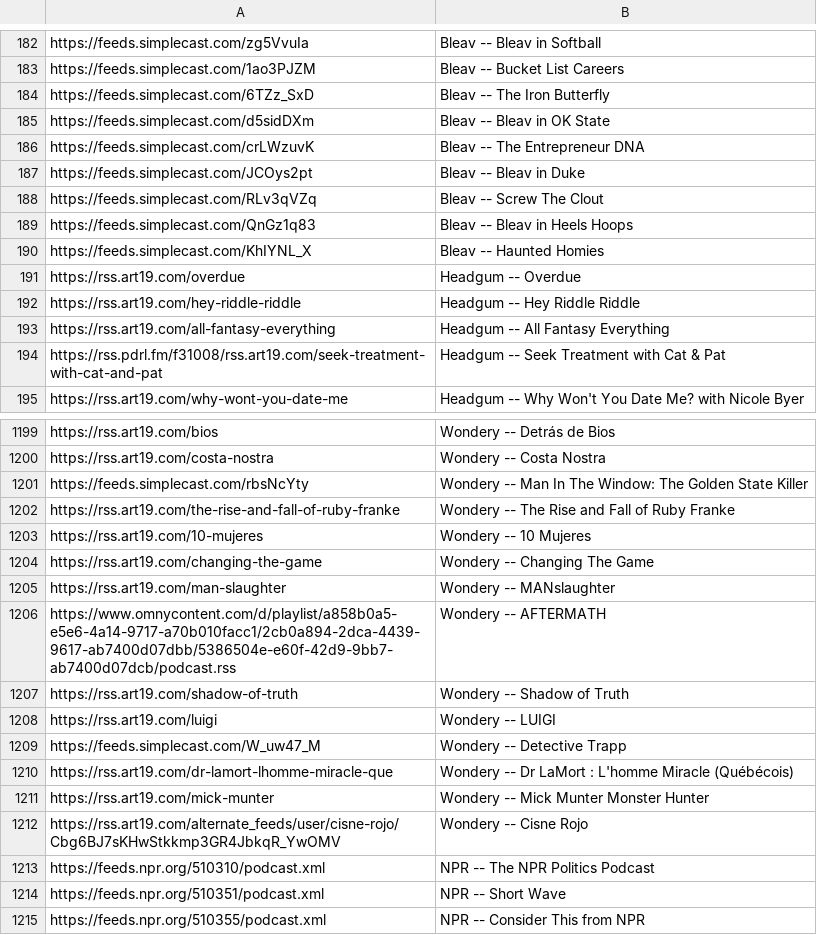
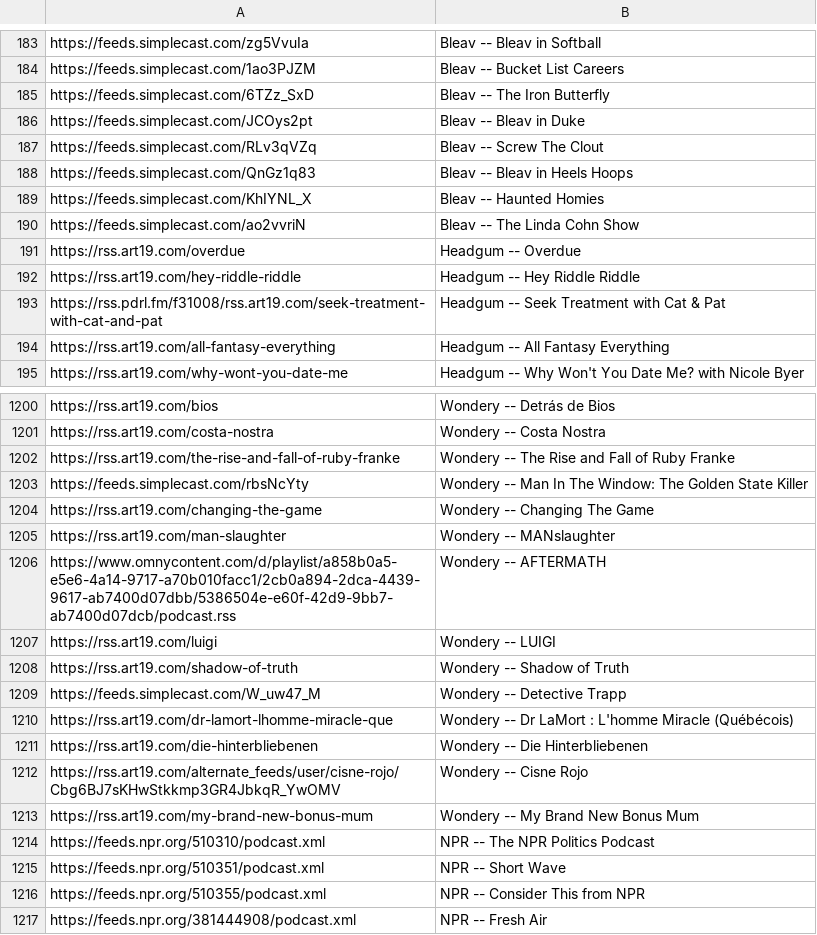
Before and after one commit to perlstein/abunchofcoconuts, a CSV file: data/network_feeds.csv, drawn as a sheet; only a part is shown, gaps mark what is left out; the shorter side is filled out with more unchanged rows; the diff covers the shown part only.

```diff
--- a/data/network_feeds.csv
+++ b/data/network_feeds.csv
@@ -184,4 +185,2 @@ https://feeds.simplecast.com/1ao3PJZM,Bleav -- Bucket List Careers
 https://feeds.simplecast.com/6TZz_SxD,Bleav -- The Iron Butterfly
-https://feeds.simplecast.com/d5sidDXm,Bleav -- Bleav in OK State
-https://feeds.simplecast.com/crLWzuvK,Bleav -- The Entrepreneur DNA
 https://feeds.simplecast.com/JCOys2pt,Bleav -- Bleav in Duke
@@ -190,6 +189,7 @@ https://feeds.simplecast.com/QnGz1q83,Bleav -- Bleav in Heels Hoops
 https://feeds.simplecast.com/KhIYNL_X,Bleav -- Haunted Homies
+https://feeds.simplecast.com/ao2vvriN,Bleav -- The Linda Cohn Show
 https://rss.art19.com/overdue,Headgum -- Overdue
 https://rss.art19.com/hey-riddle-riddle,Headgum -- Hey Riddle Riddle
-https://rss.art19.com/all-fantasy-everything,Headgum -- All Fantasy Everything
 https://rss.pdrl.fm/f31008/rss.art19.com/seek-treatment-with-cat-and-pat,Headgum -- Seek Treatment with Cat & Pat
+https://rss.art19.com/all-fantasy-everything,Headgum -- All Fantasy Everything
 https://rss.art19.com/why-wont-you-date-me,Headgum -- Why Won't You Date Me? with Nicole Byer
@@ -1200,5 +1201,4 @@ https://rss.art19.com/bios,Wondery -- Detrás de Bios
 https://rss.art19.com/costa-nostra,Wondery -- Costa Nostra
-https://feeds.simplecast.com/rbsNcYty,Wondery -- Man In The Window: The Golden State Killer
 https://rss.art19.com/the-rise-and-fall-of-ruby-franke,Wondery -- The Rise and Fall of Ruby Franke
-https://rss.art19.com/10-mujeres,Wondery -- 10 Mujeres
+https://feeds.simplecast.com/rbsNcYty,Wondery -- Man In The Window: The Golden State Killer
 https://rss.art19.com/changing-the-game,Wondery -- Changing The Game
@@ -1206,8 +1206,9 @@ https://rss.art19.com/man-slaughter,Wondery -- MANslaughter
 https://www.omnycontent.com/d/playlist/a858b0a5-e5e6-4a14-9717-a70b010facc1/2cb0a894-2dca-4439-9617-ab7400d07dbb/5386504e-e60f-42d9-9bb7-ab7400d07dcb/podcast.rss,Wondery -- AFTERMATH
-https://rss.art19.com/shadow-of-truth,Wondery -- Shadow of Truth
 https://rss.art19.com/luigi,Wondery -- LUIGI
+https://rss.art19.com/shadow-of-truth,Wondery -- Shadow of Truth
 https://feeds.simplecast.com/W_uw47_M,Wondery -- Detective Trapp
 https://rss.art19.com/dr-lamort-lhomme-miracle-que,Wondery -- Dr LaMort : L'homme Miracle (Québécois)
-https://rss.art19.com/mick-munter,Wondery -- Mick Munter Monster Hunter
+https://rss.art19.com/die-hinterbliebenen,Wondery -- Die Hinterbliebenen
 https://rss.art19.com/alternate_feeds/user/cisne-rojo/Cbg6BJ7sKHwStkkmp3GR4JbkqR_YwOMV,Wondery -- Cisne Rojo
+https://rss.art19.com/my-brand-new-bonus-mum,Wondery -- My Brand New Bonus Mum
 https://feeds.npr.org/510310/podcast.xml,NPR -- The NPR Politics Podcast
```
Also changed, not shown: 31 added rows, 31 removed rows, 41 moved rows and 2 edited cells elsewhere in this file, 1 other file.
